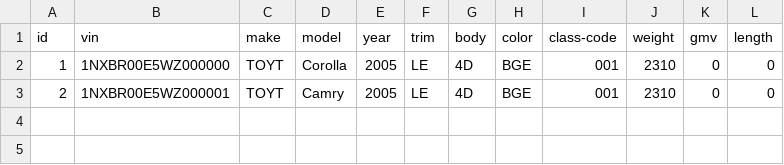
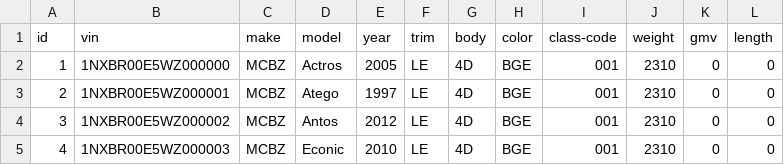
Before and after one commit to xapix-io/reqres, a CSV file: data/vehicles.csv, drawn as a sheet.

Commit message:
Update vehicles.csv

```diff
--- a/data/vehicles.csv
+++ b/data/vehicles.csv
@@ -1,3 +1,5 @@
 "id","vin","make","model","year","trim","body","color","class-code","weight","gmv","length"
-1,"1NXBR00E5WZ000000","TOYT","Corolla",2005,"LE","4D","BGE","001",2310,0,0
-2,"1NXBR00E5WZ000001","TOYT","Camry",2005,"LE","4D","BGE","001",2310,0,0
+1,"1NXBR00E5WZ000000","MCBZ","Actros",2005,"LE","4D","BGE","001",2310,0,0
+2,"1NXBR00E5WZ000001","MCBZ","Atego",1997,"LE","4D","BGE","001",2310,0,0
+3,"1NXBR00E5WZ000002","MCBZ","Antos",2012,"LE","4D","BGE","001",2310,0,0
+4,"1NXBR00E5WZ000003","MCBZ","Econic",2010,"LE","4D","BGE","001",2310,0,0
```
